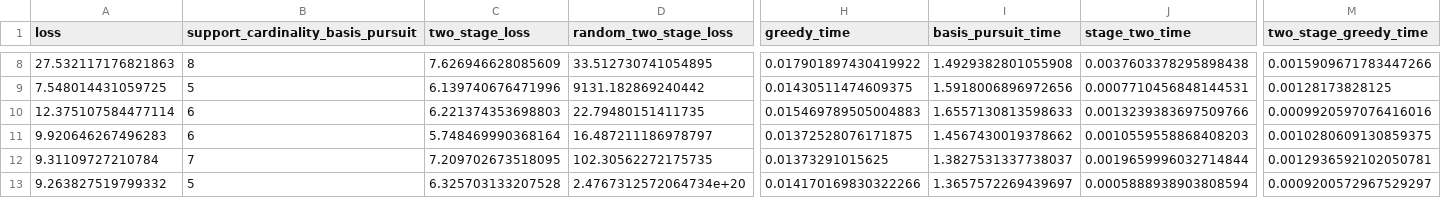
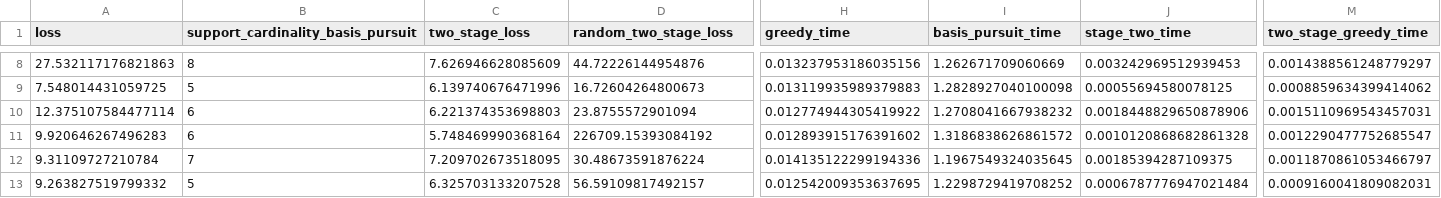
Before and after one commit to sjkoelle/isometry-pursuit, a CSV file: results/iris_results.csv, drawn as a sheet; only a part is shown, gaps mark what is left out; the diff covers the shown part only; the diff names each change by its address in the sheet, - before the commit and + after, or states it on an @@ line.

```diff
--- a/results/iris_results.csv
+++ b/results/iris_results.csv
-D8 (random_two_stage_loss): 33.512730741054895
+D8 (random_two_stage_loss): 44.72226144954876
-H8 (greedy_time): 0.017901897430419922
+H8 (greedy_time): 0.013237953186035156
-I8 (basis_pursuit_time): 1.4929382801055908
+I8 (basis_pursuit_time): 1.262671709060669
-J8 (stage_two_time): 0.0037603378295898438
+J8 (stage_two_time): 0.003242969512939453
-M8 (two_stage_greedy_time): 0.0015909671783447266
+M8 (two_stage_greedy_time): 0.0014388561248779297
-D9 (random_two_stage_loss): 9131.182869240442
+D9 (random_two_stage_loss): 16.72604264800673
-H9 (greedy_time): 0.01430511474609375
+H9 (greedy_time): 0.013119935989379883
-I9 (basis_pursuit_time): 1.5918006896972656
+I9 (basis_pursuit_time): 1.2828927040100098
-J9 (stage_two_time): 0.0007710456848144531
+J9 (stage_two_time): 0.00055694580078125
-M9 (two_stage_greedy_time): 0.00128173828125
+M9 (two_stage_greedy_time): 0.0008859634399414062
-D10 (random_two_stage_loss): 22.79480151411735
+D10 (random_two_stage_loss): 23.8755572901094
-H10 (greedy_time): 0.015469789505004883
+H10 (greedy_time): 0.012774944305419922
-I10 (basis_pursuit_time): 1.6557130813598633
+I10 (basis_pursuit_time): 1.2708041667938232
-J10 (stage_two_time): 0.0013239383697509766
+J10 (stage_two_time): 0.0018448829650878906
-M10 (two_stage_greedy_time): 0.0009920597076416016
+M10 (two_stage_greedy_time): 0.0015110969543457031
-D11 (random_two_stage_loss): 16.487211186978797
+D11 (random_two_stage_loss): 226709.15393084192
-H11 (greedy_time): 0.01372528076171875
+H11 (greedy_time): 0.012893915176391602
-I11 (basis_pursuit_time): 1.4567430019378662
+I11 (basis_pursuit_time): 1.3186838626861572
-J11 (stage_two_time): 0.0010559558868408203
+J11 (stage_two_time): 0.0010120868682861328
-M11 (two_stage_greedy_time): 0.0010280609130859375
+M11 (two_stage_greedy_time): 0.0012290477752685547
-D12 (random_two_stage_loss): 102.30562272175735
+D12 (random_two_stage_loss): 30.48673591876224
-H12 (greedy_time): 0.01373291015625
+H12 (greedy_time): 0.014135122299194336
-I12 (basis_pursuit_time): 1.3827531337738037
+I12 (basis_pursuit_time): 1.1967549324035645
-J12 (stage_two_time): 0.0019659996032714844
+J12 (stage_two_time): 0.00185394287109375
-M12 (two_stage_greedy_time): 0.0012936592102050781
+M12 (two_stage_greedy_time): 0.0011870861053466797
-D13 (random_two_stage_loss): 2.4767312572064734e+20
+D13 (random_two_stage_loss): 56.59109817492157
-H13 (greedy_time): 0.014170169830322266
+H13 (greedy_time): 0.012542009353637695
-I13 (basis_pursuit_time): 1.3657572269439697
+I13 (basis_pursuit_time): 1.2298729419708252
-J13 (stage_two_time): 0.0005888938903808594
+J13 (stage_two_time): 0.0006787776947021484
-M13 (two_stage_greedy_time): 0.0009200572967529297
+M13 (two_stage_greedy_time): 0.0009160041809082031
```
Also changed, not shown: 95 edited cells elsewhere in this file, results/ethanol_results.csv, results/wine_results.csv, 28 other files.
